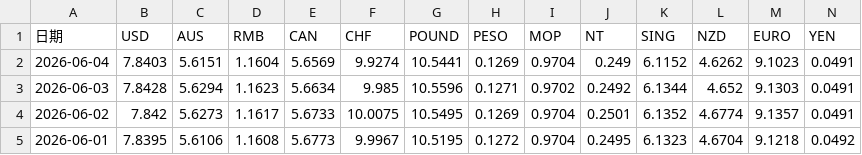
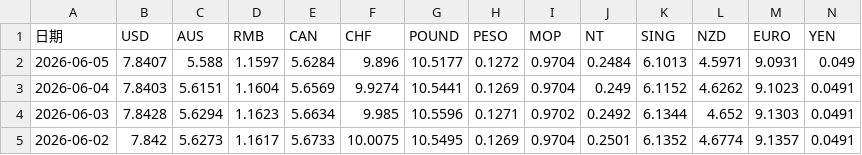
Before and after one commit to in3172-max/aiahk-exchange-rate, a CSV file: output/aia_all_rates.csv, drawn as a sheet; only a part is shown; the shorter side is filled out with more unchanged rows; the diff names each change by its address in the sheet, - before the commit and + after, or states it on an @@ line.

```diff
--- a/output/aia_all_rates.csv
+++ b/output/aia_all_rates.csv
+row 2: 2026-06-05 | 7.8407 | 5.588 | 1.1597 | 5.6284 | 9.896 | 10.5177 | 0.1272 | 0.9704 | 0.2484 | 6.1013 | 4.5971 | 9.0931 | 0.049
```
